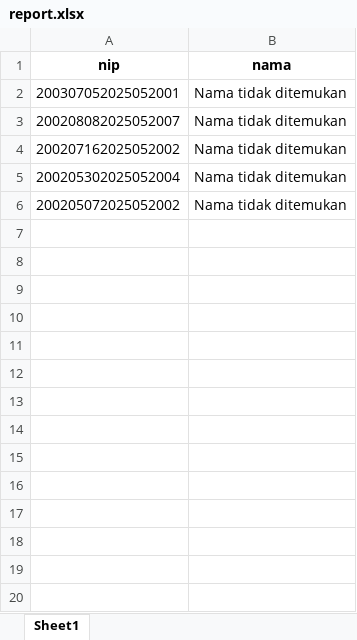
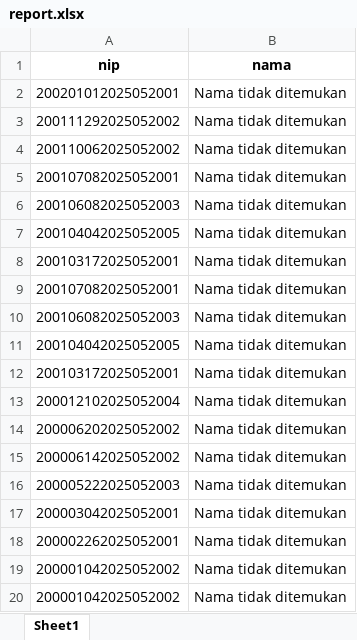
Before and after one commit to msrdhan/dms-remote, an Excel workbook: report.xlsx, sheet Sheet1, drawn as a sheet; only a part is shown; values as stored, in another font and other column widths than the file's, no borders; the diff covers the shown part only; the diff names each change by its address in the sheet, - before the commit and + after, or states it on an @@ line.

```diff
--- a/report.xlsx (sheet Sheet1)
+++ b/report.xlsx (sheet Sheet1)
-A2 (nip): 200307052025052001
+A2 (nip): 200201012025052001
-A3 (nip): 200208082025052007
+A3 (nip): 200111292025052002
-A4 (nip): 200207162025052002
+A4 (nip): 200110062025052002
-A5 (nip): 200205302025052004
+A5 (nip): 200107082025052001
-A6 (nip): 200205072025052002
+A6 (nip): 200106082025052003
+row 7: 200104042025052005 | Nama tidak ditemukan
+row 8: 200103172025052001 | Nama tidak ditemukan
+row 9: 200107082025052001 | Nama tidak ditemukan
+row 10: 200106082025052003 | Nama tidak ditemukan
+row 11: 200104042025052005 | Nama tidak ditemukan
+row 12: 200103172025052001 | Nama tidak ditemukan
+row 13: 200012102025052004 | Nama tidak ditemukan
+row 14: 200006202025052002 | Nama tidak ditemukan
+row 15: 200006142025052002 | Nama tidak ditemukan
+row 16: 200005222025052003 | Nama tidak ditemukan
+row 17: 200003042025052001 | Nama tidak ditemukan
+row 18: 200002262025052001 | Nama tidak ditemukan
+row 19: 200001042025052002 | Nama tidak ditemukan
+row 20: 200001042025052002 | Nama tidak ditemukan
```
Also changed, not shown: 29 added rows elsewhere in this sheet, input.xlsx, 2 other files.
